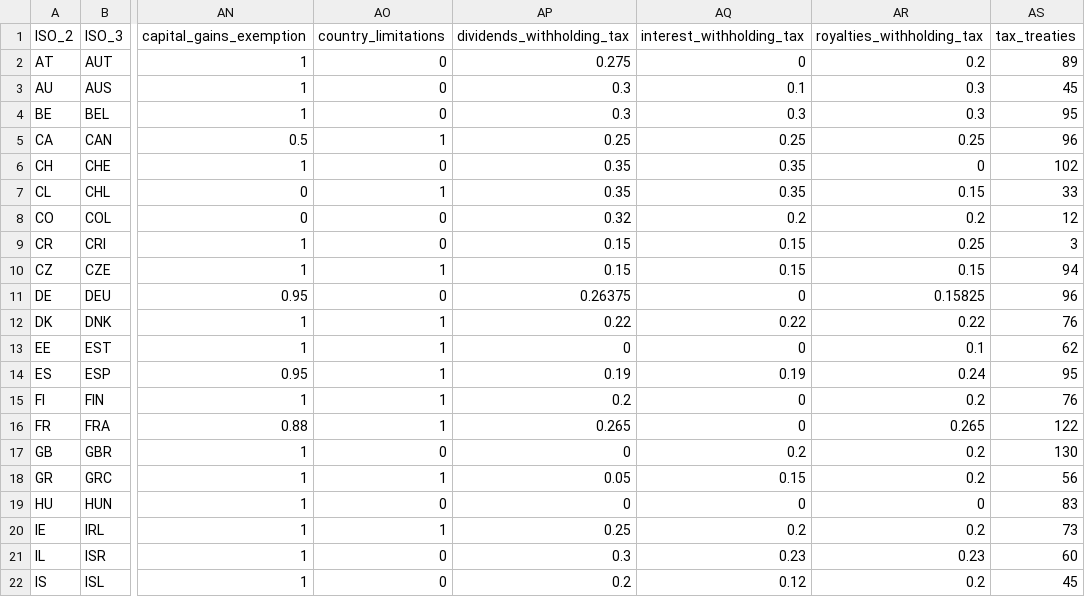
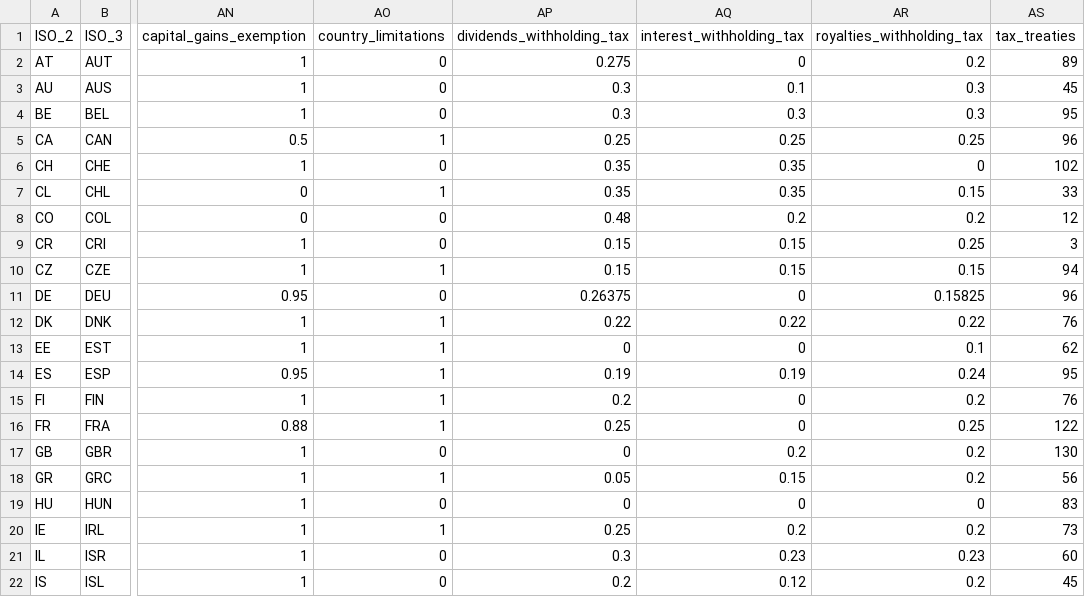
Before and after one commit to TaxFoundation/international-tax-competitiveness-index, a CSV file: source_data/index_data_2023.csv, drawn as a sheet; only a part is shown, gaps mark what is left out; the diff names each change by its address in the sheet, - before the commit and + after, or states it on an @@ line.

Commit message:
Withholding tax rates

```diff
--- a/source_data/index_data_2023.csv
+++ b/source_data/index_data_2023.csv
-AP8 (dividends_withholding_tax): 0.32
+AP8 (dividends_withholding_tax): 0.48
-AP16 (dividends_withholding_tax): 0.265
+AP16 (dividends_withholding_tax): 0.25
-AR16 (royalties_withholding_tax): 0.265
+AR16 (royalties_withholding_tax): 0.25
```
